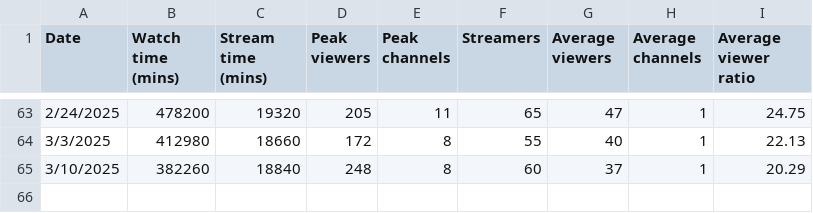
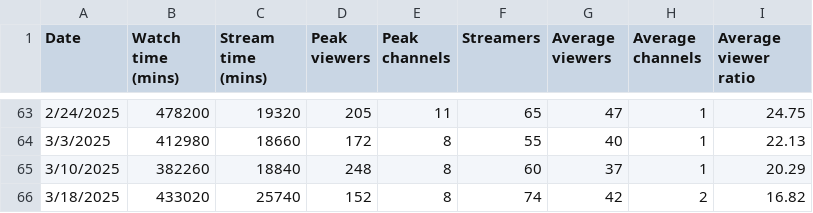
Before and after one commit to Cprogram06/smcp-dashboard, a CSV file: csvs/SOV - Twitch_SOV.csv, drawn as a sheet; only a part is shown, gaps mark what is left out.

Commit message:
Data Update

```diff
--- a/csvs/SOV - Twitch_SOV.csv
+++ b/csvs/SOV - Twitch_SOV.csv
@@ -65 +65,2 @@ Date,Watch time (mins),Stream time (mins),Peak viewers,Peak channels,Streamers,A
 3/10/2025,382260,18840,248,8,60,37,1,20.29
+3/18/2025,433020,25740,152,8,74,42,2,16.82
```
Also changed, not shown: csvs/SOV - SoV_twitter.csv, csvs/SOV - Twitch_90_day.csv, 5 other files.
